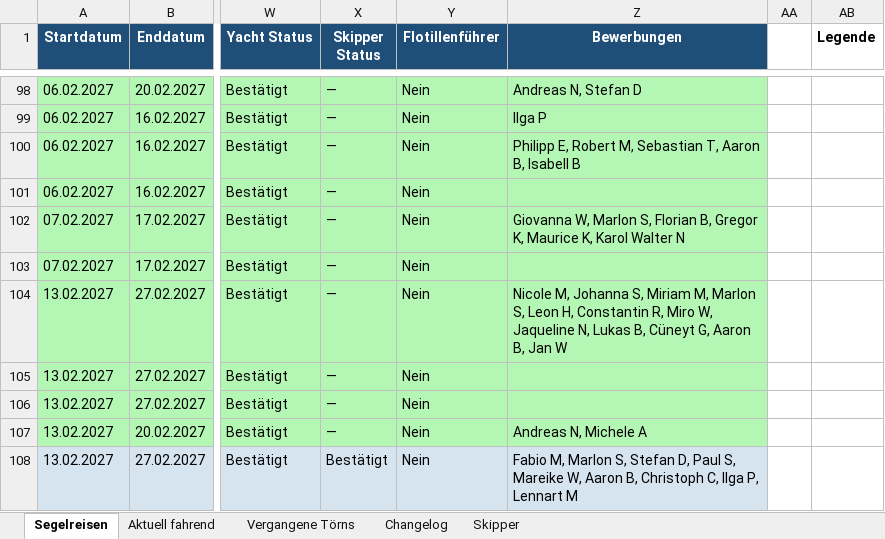
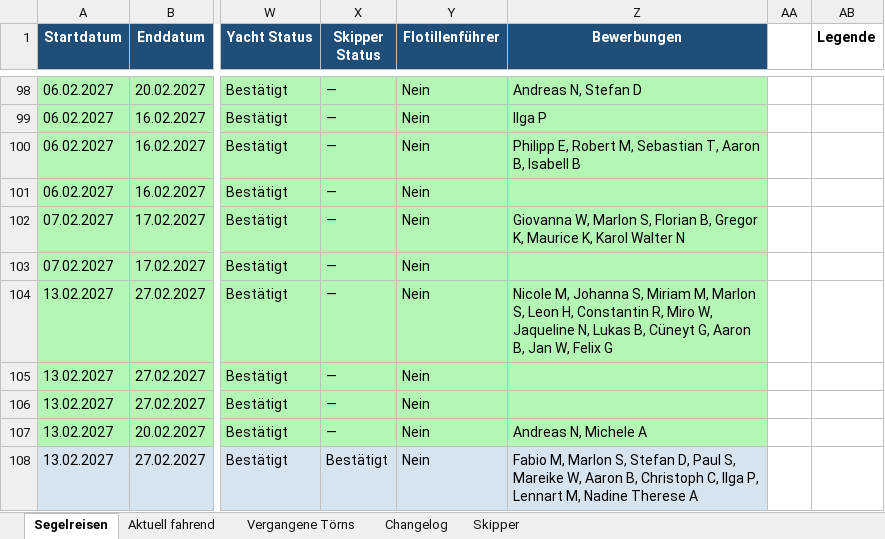
Before and after one commit to WolkeYachting/Skipperplan, an Excel workbook: skipperplan.xlsx, sheet Segelreisen, drawn as a sheet; only a part is shown, gaps mark what is left out; values as stored, in another font and other column widths than the file's, no borders; the diff covers the shown part only; the diff names each change by its address in the sheet, - before the commit and + after, or states it on an @@ line.

```diff
--- a/skipperplan.xlsx (sheet Segelreisen)
+++ b/skipperplan.xlsx (sheet Segelreisen)
-Z104 (Bewerbungen): …B, Jan W
+Z104 (Bewerbungen): …B, Jan W, Felix G
-Z108 (Bewerbungen): …P, Lennart M
+Z108 (Bewerbungen): …P, Lennart M, Nadine Therese A
```
Also changed, not shown: 1 removed row, 34 edited cells and cell formats elsewhere in this sheet, sheet Changelog, sheet Skipper.
